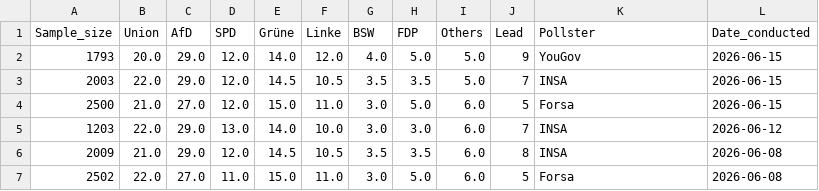
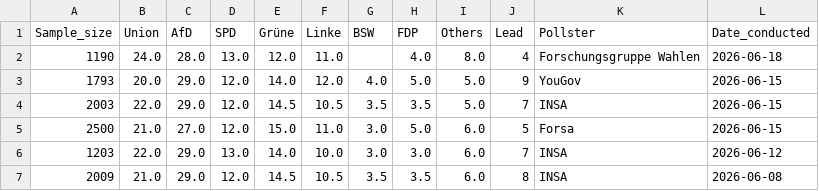
Before and after one commit to Andrevitali/PollsProject, a CSV file: Germany_polls_clean.csv, drawn as a sheet; only a part is shown; the shorter side is filled out with more unchanged rows; the diff names each change by its address in the sheet, - before the commit and + after, or states it on an @@ line.

```diff
--- a/Germany_polls_clean.csv
+++ b/Germany_polls_clean.csv
+row 2: 1190 | 24.0 | 28.0 | 13.0 | 12.0 | 11.0 |  | 4.0 | 8.0 | 4 | Forschungsgruppe Wahlen | 2026-06-18
```
Also changed, not shown: Germany_national_polls_last5years_bs4.csv, Italy_national_polls_last5years_bs4.csv, 4 other files.
